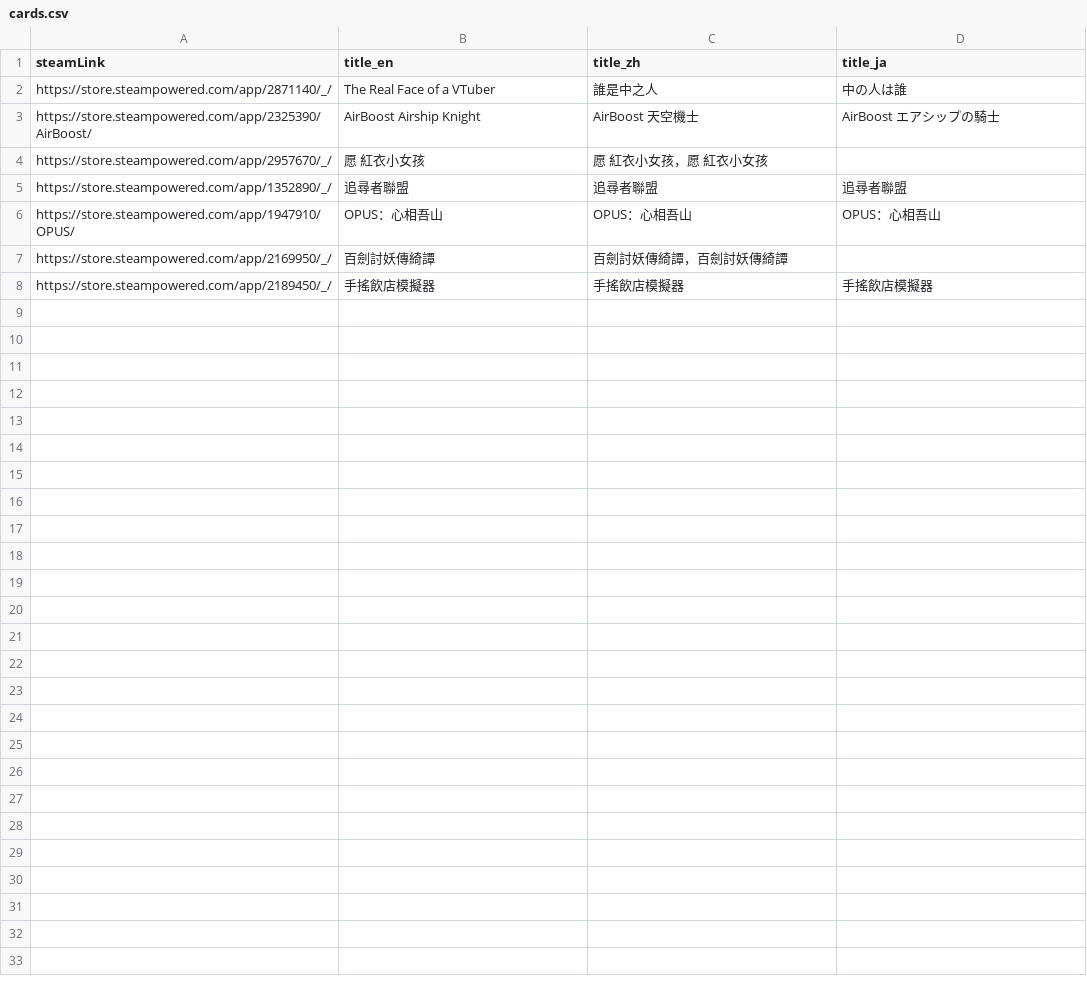
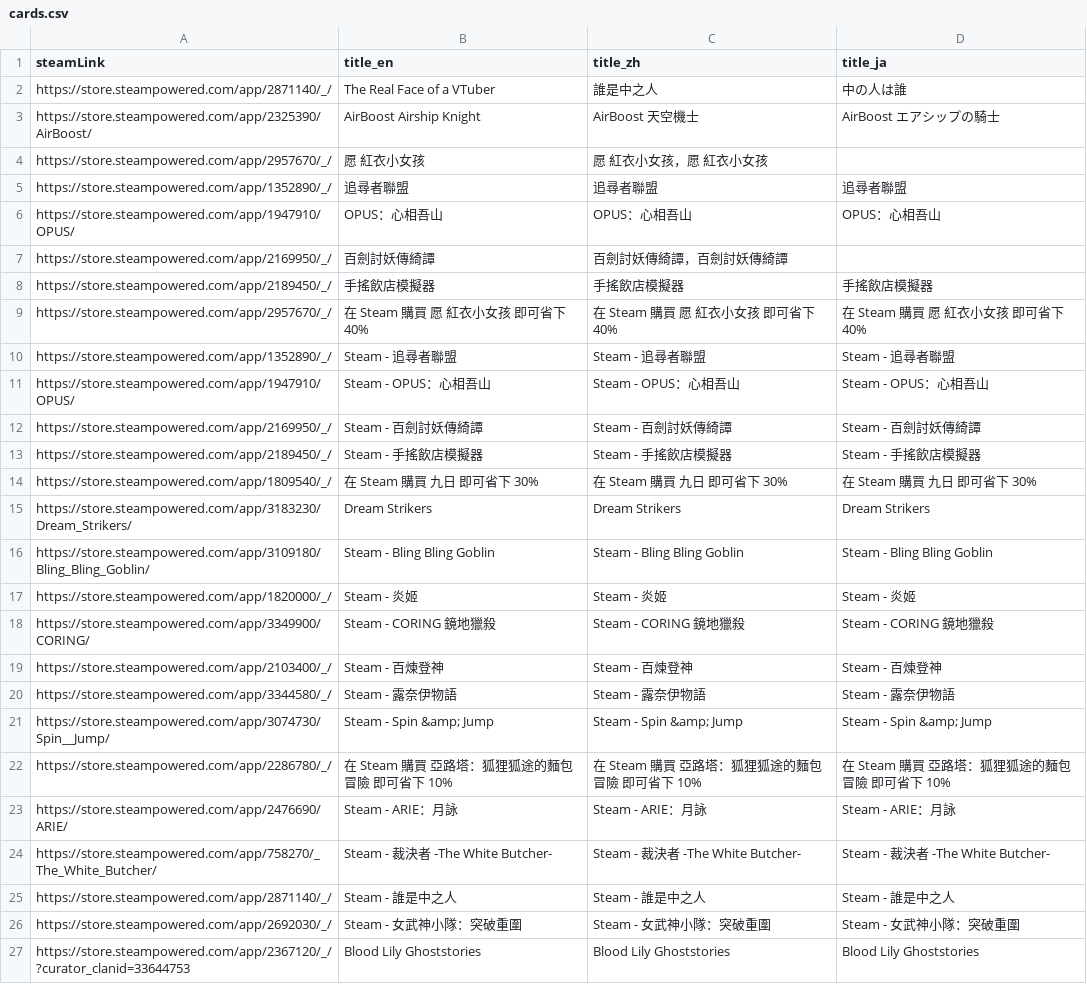
Before and after one commit to FilterGame/IndieGameWebTW, a CSV file: cards.csv, drawn as a sheet; only a part is shown; the diff covers the shown part only; the diff names each change by its address in the sheet, - before the commit and + after, or states it on an @@ line.

```diff
--- a/cards.csv
+++ b/cards.csv
+row 9: https://store.steampowered.com/app/2957670/_/ | 在 Steam 購買 愿 紅衣小女孩 即可省下 40% | 在 Steam 購買 愿 紅衣小女孩 即可省下 40% | 在 Steam 購買 愿 紅衣小女孩 即可省下 40%
+row 10: https://store.steampowered.com/app/1352890/_/ | Steam - 追尋者聯盟 | Steam - 追尋者聯盟 | Steam - 追尋者聯盟
+row 11: https://store.steampowered.com/app/1947910/OPUS/ | Steam - OPUS：心相吾山 | Steam - OPUS：心相吾山 | Steam - OPUS：心相吾山
+row 12: https://store.steampowered.com/app/2169950/_/ | Steam - 百劍討妖傳綺譚 | Steam - 百劍討妖傳綺譚 | Steam - 百劍討妖傳綺譚
+row 13: https://store.steampowered.com/app/2189450/_/ | Steam - 手搖飲店模擬器 | Steam - 手搖飲店模擬器 | Steam - 手搖飲店模擬器
+row 14: https://store.steampowered.com/app/1809540/_/ | 在 Steam 購買 九日 即可省下 30% | 在 Steam 購買 九日 即可省下 30% | 在 Steam 購買 九日 即可省下 30%
+row 15: https://store.steampowered.com/app/3183230/Dream_Strikers/ | Dream Strikers | Dream Strikers | Dream Strikers
+row 16: https://store.steampowered.com/app/3109180/Bling_Bling_Goblin/ | Steam - Bling Bling Goblin | Steam - Bling Bling Goblin | Steam - Bling Bling Goblin
+row 17: https://store.steampowered.com/app/1820000/_/ | Steam - 炎姬 | Steam - 炎姬 | Steam - 炎姬
+row 18: https://store.steampowered.com/app/3349900/CORING/ | Steam - CORING 鏡地獵殺 | Steam - CORING 鏡地獵殺 | Steam - CORING 鏡地獵殺
+row 19: https://store.steampowered.com/app/2103400/_/ | Steam - 百煉登神 | Steam - 百煉登神 | Steam - 百煉登神
+row 20: https://store.steampowered.com/app/3344580/_/ | Steam - 露奈伊物語 | Steam - 露奈伊物語 | Steam - 露奈伊物語
+row 21: https://store.steampowered.com/app/3074730/Spin__Jump/ | Steam - Spin &amp; Jump | Steam - Spin &amp; Jump | Steam - Spin &amp; Jump
+row 22: https://store.steampowered.com/app/2286780/_/ | 在 Steam 購買 亞路塔：狐狸狐途的麵包冒險 即可省下 10% | 在 Steam 購買 亞路塔：狐狸狐途的麵包冒險 即可省下 10% | 在 Steam 購買 亞路塔：狐狸狐途的麵包冒險 即可省下 10%
+row 23: https://store.steampowered.com/app/2476690/ARIE/ | Steam - ARIE：月詠 | Steam - ARIE：月詠 | Steam - ARIE：月詠
+row 24: https://store.steampowered.com/app/758270/_The_White_Butcher/ | Steam - 裁決者 -The White Butcher- | Steam - 裁決者 -The White Butcher- | Steam - 裁決者 -The White Butcher-
+row 25: https://store.steampowered.com/app/2871140/_/ | Steam - 誰是中之人 | Steam - 誰是中之人 | Steam - 誰是中之人
+row 26: https://store.steampowered.com/app/2692030/_/ | Steam - 女武神小隊：突破重圍 | Steam - 女武神小隊：突破重圍 | Steam - 女武神小隊：突破重圍
+row 27: https://store.steampowered.com/app/2367120/_/?curator_clanid=33644753 | Blood Lily Ghoststories | Blood Lily Ghoststories | Blood Lily Ghoststories
```
Also changed, not shown: 12 added rows elsewhere in this file, 1 other file.
